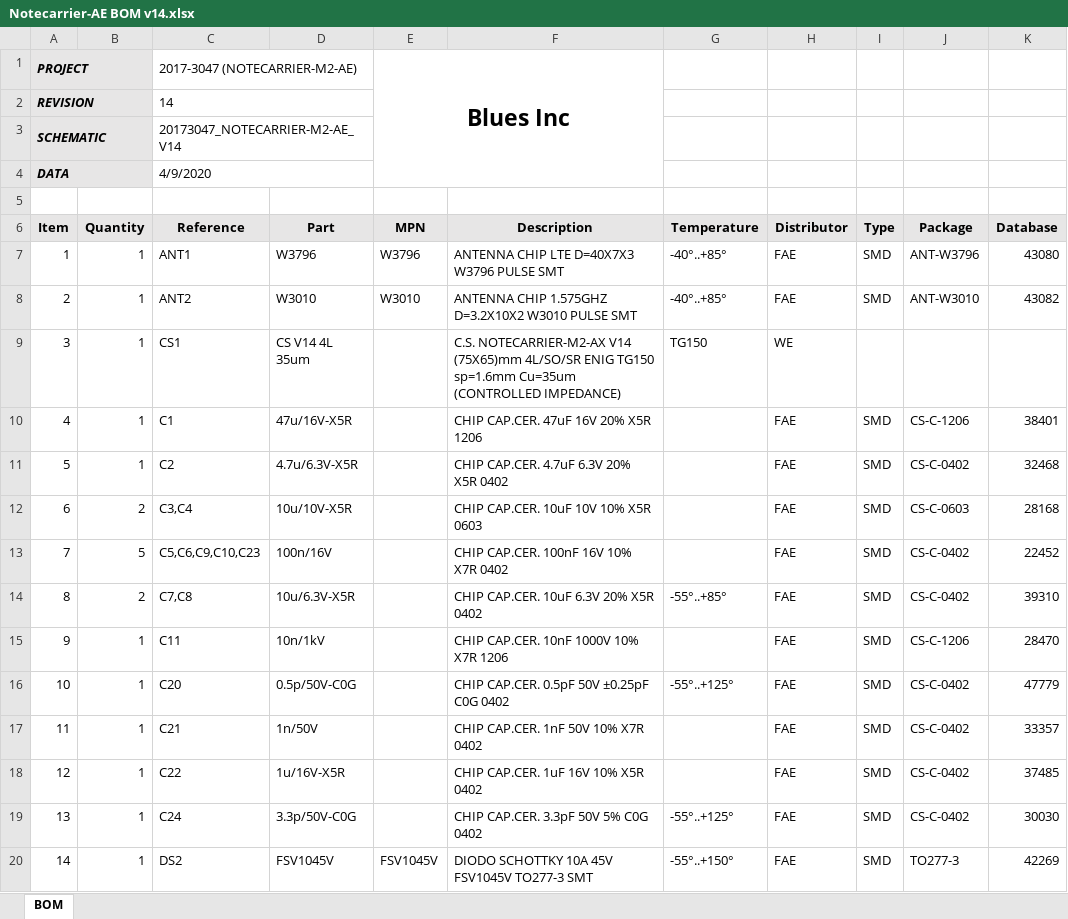
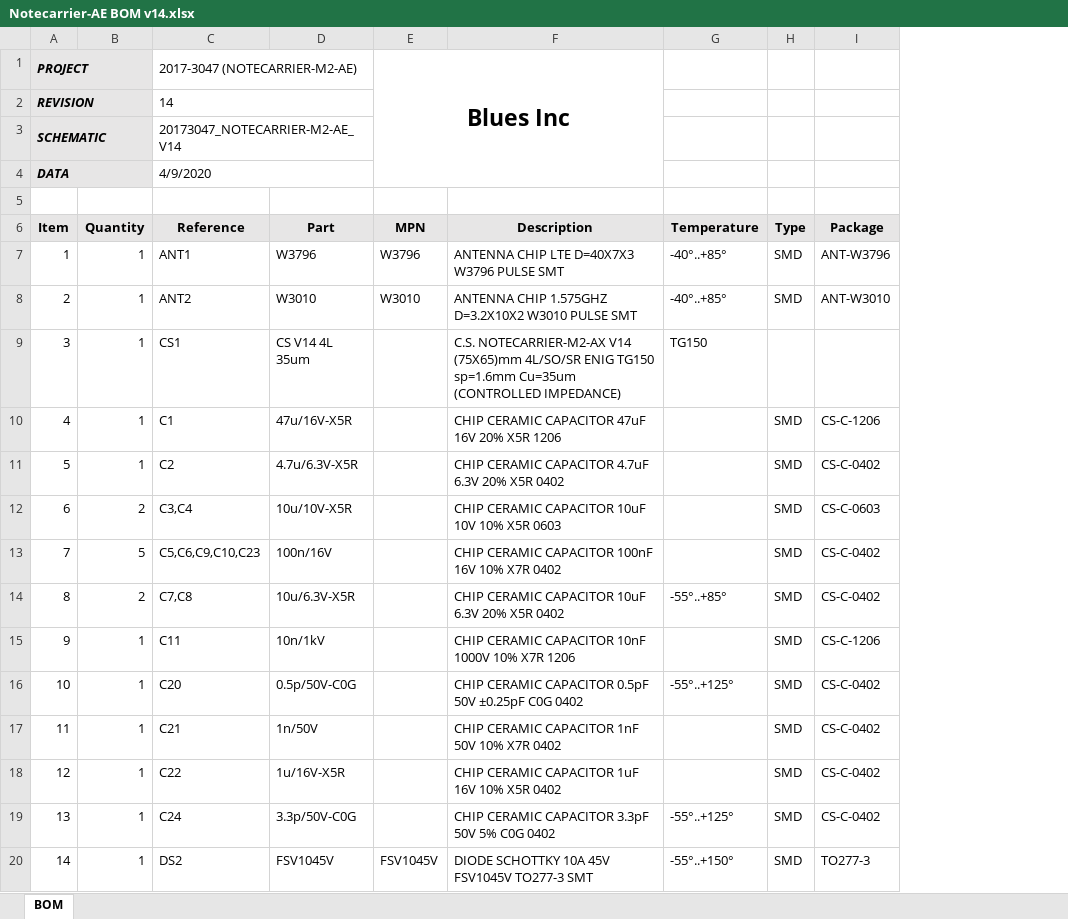
Before and after one commit to blues/note-hardware, an Excel workbook: Notecarrier-AE/v14/Notecarrier-AE BOM v14.xlsx, sheet BOM, drawn as a sheet; only a part is shown; values as stored, in another font and other column widths than the file's, no borders; conditional formats not drawn; the diff covers the shown part only; the diff names each change by its address in the sheet, - before the commit and + after, or states it on an @@ line.

```diff
--- a/Notecarrier-AE/v14/Notecarrier-AE BOM v14.xlsx (sheet BOM)
+++ b/Notecarrier-AE/v14/Notecarrier-AE BOM v14.xlsx (sheet BOM)
-column H (Distributor), rows 7-20: FAE | FAE | WE | FAE | FAE | FAE | FAE | FAE | FAE | FAE | FAE | FAE | FAE | FAE
-column K (Database), rows 7-20: 43080 | 43082 |  | 38401 | 32468 | 28168 | 22452 | 39310 | 28470 | 47779 | 33357 | 37485 | 30030 | 42269
-F10 (Description): CHIP CAP.CER. 47uF 16V 20% X5R 1206
+F10 (Description): CHIP CERAMIC CAPACITOR 47uF 16V 20% X5R 1206
-F11 (Description): CHIP CAP.CER. 4.7uF 6.3V 20% X5R 0402
+F11 (Description): CHIP CERAMIC CAPACITOR 4.7uF 6.3V 20% X5R 0402
-F12 (Description): CHIP CAP.CER. 10uF 10V 10% X5R 0603
+F12 (Description): CHIP CERAMIC CAPACITOR 10uF 10V 10% X5R 0603
-F13 (Description): CHIP CAP.CER. 100nF 16V 10% X7R 0402
+F13 (Description): CHIP CERAMIC CAPACITOR 100nF 16V 10% X7R 0402
-F14 (Description): CHIP CAP.CER. 10uF 6.3V 20% X5R 0402
+F14 (Description): CHIP CERAMIC CAPACITOR 10uF 6.3V 20% X5R 0402
-F15 (Description): CHIP CAP.CER. 10nF 1000V 10% X7R 1206
+F15 (Description): CHIP CERAMIC CAPACITOR 10nF 1000V 10% X7R 1206
-F16 (Description): CHIP CAP.CER. 0.5pF 50V ±0.25pF C0G 0402
+F16 (Description): CHIP CERAMIC CAPACITOR 0.5pF 50V ±0.25pF C0G 0402
-F17 (Description): CHIP CAP.CER. 1nF 50V 10% X7R 0402
+F17 (Description): CHIP CERAMIC CAPACITOR 1nF 50V 10% X7R 0402
-F18 (Description): CHIP CAP.CER. 1uF 16V 10% X5R 0402
+F18 (Description): CHIP CERAMIC CAPACITOR 1uF 16V 10% X5R 0402
-F19 (Description): CHIP CAP.CER. 3.3pF 50V 5% C0G 0402
+F19 (Description): CHIP CERAMIC CAPACITOR 3.3pF 50V 5% C0G 0402
-F20 (Description): DIODO SCHOTTKY 10A 45V FSV1045V TO277-3 SMT
+F20 (Description): DIODE SCHOTTKY 10A 45V FSV1045V TO277-3 SMT
```
Also changed, not shown: 48 edited cells elsewhere in this sheet, Notecarrier-AA/v14/Notecarrier-AA BOM v14.xlsx, Notecarrier-AL/v14/Notecarrier-AL BOM v14.xlsx, 7 other files.
